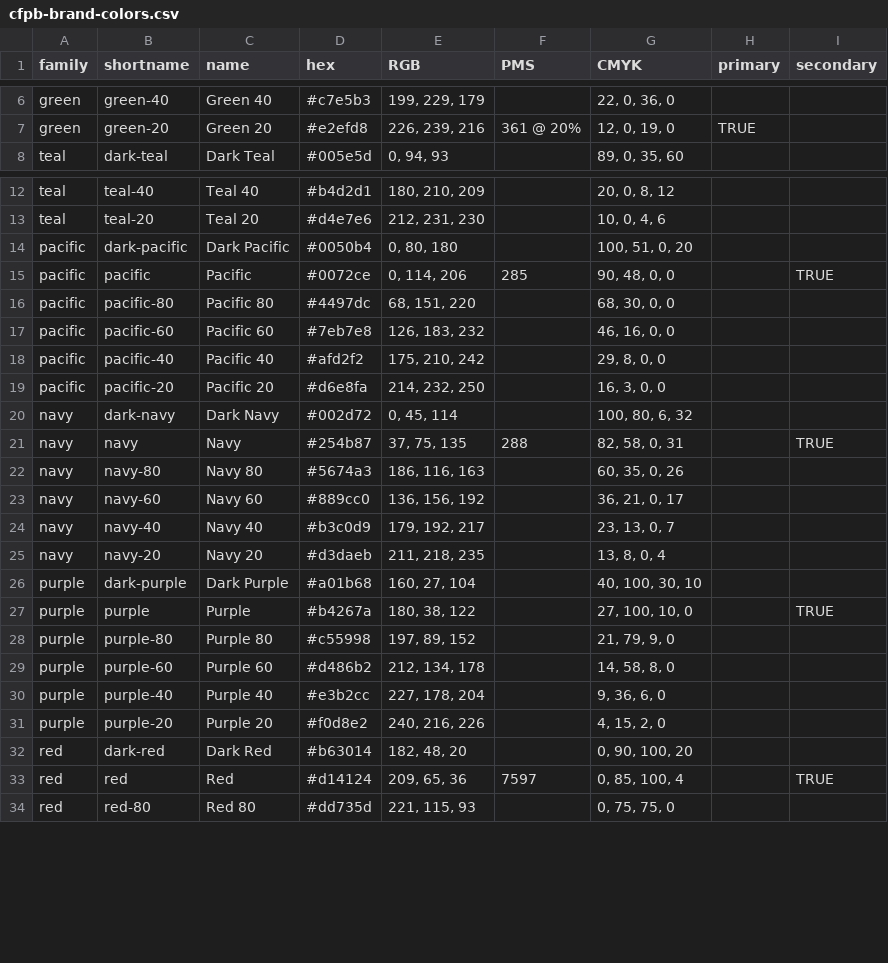
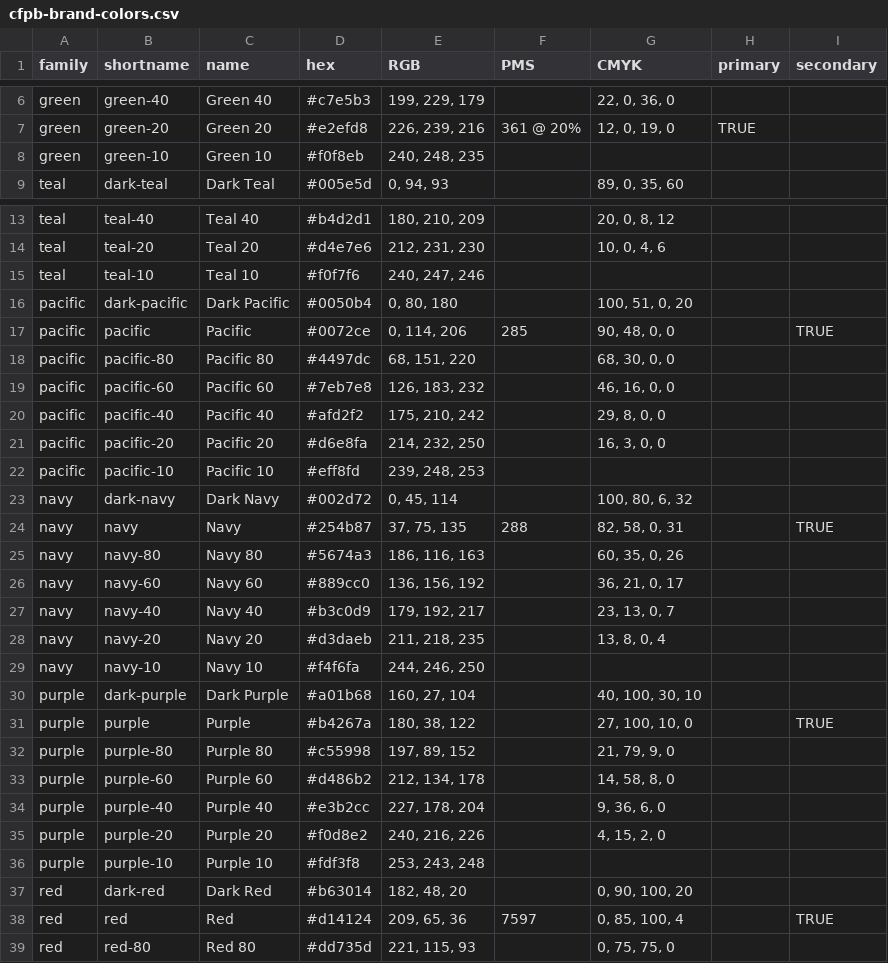
Before and after one commit to cfpb/design-manual, a CSV file: _data/cfpb-brand-colors.csv, drawn as a sheet; only a part is shown, gaps mark what is left out; the diff covers the shown part only; the diff names each change by its address in the sheet, - before the commit and + after, or states it on an @@ line.

Commit message:
Update most components to v10.2.1
- Updates link hover color
- Corrects link & button colors in content
- Adds -10 level colors to palette

```diff
--- a/_data/cfpb-brand-colors.csv
+++ b/_data/cfpb-brand-colors.csv
+row 8: green | green-10 | Green 10 | #f0f8eb | 240, 248, 235
+row 15: teal | teal-10 | Teal 10 | #f0f7f6 | 240, 247, 246
+row 22: pacific | pacific-10 | Pacific 10 | #eff8fd | 239, 248, 253
+row 29: navy | navy-10 | Navy 10 | #f4f6fa | 244, 246, 250
+row 36: purple | purple-10 | Purple 10 | #fdf3f8 | 253, 243, 248
```
Also changed, not shown: 3 added rows elsewhere in this file, 15 other files.
